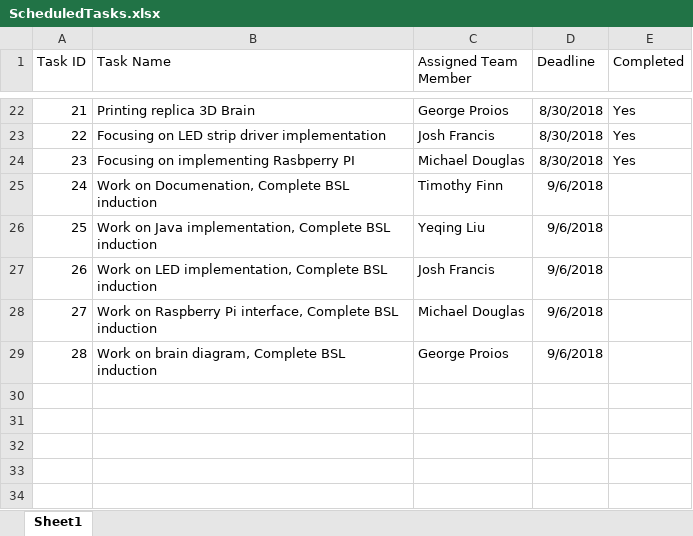
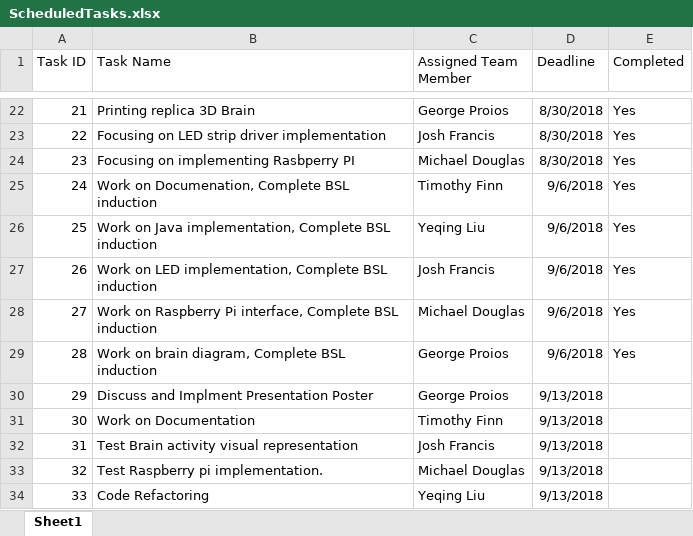
Before and after one commit to SATraceur/ITProject, an Excel workbook: Documentation/ScheduledTasks.xlsx, sheet Sheet1, drawn as a sheet; only a part is shown, gaps mark what is left out; values as stored, in another font and other column widths than the file's, no borders; table styles not drawn; the diff names each change by its address in the sheet, - before the commit and + after, or states it on an @@ line.

Commit message:
Updating Documentation
Added in meeting minutes, issues document, task schedule and final report doc

```diff
--- a/Documentation/ScheduledTasks.xlsx (sheet Sheet1)
+++ b/Documentation/ScheduledTasks.xlsx (sheet Sheet1)
-E25:E29 (Completed): (empty)
+E25:E29 (Completed): Yes
+row 30: 29 | Discuss and Implment Presentation Poster | George Proios | 9/13/2018
+row 31: 30 | Work on Documentation | Timothy Finn | 9/13/2018
+row 32: 31 | Test Brain activity visual representation | Josh Francis | 9/13/2018
+row 33: 32 | Test Raspberry pi implementation. | Michael Douglas | 9/13/2018
+row 34: 33 | Code Refactoring | Yeqing Liu | 9/13/2018
```
Also changed, not shown: 4 other files.
